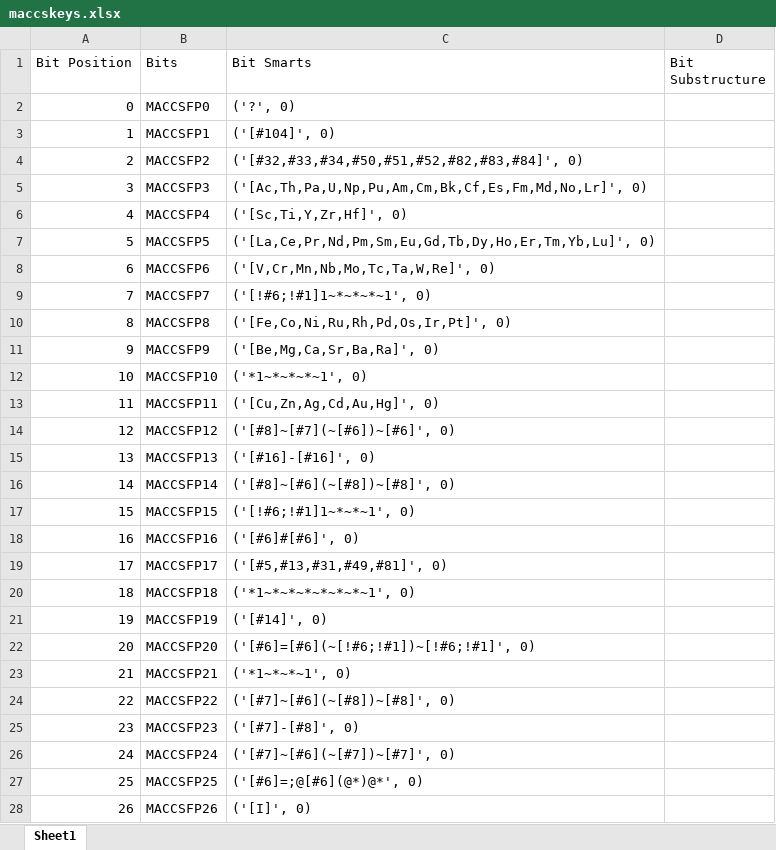
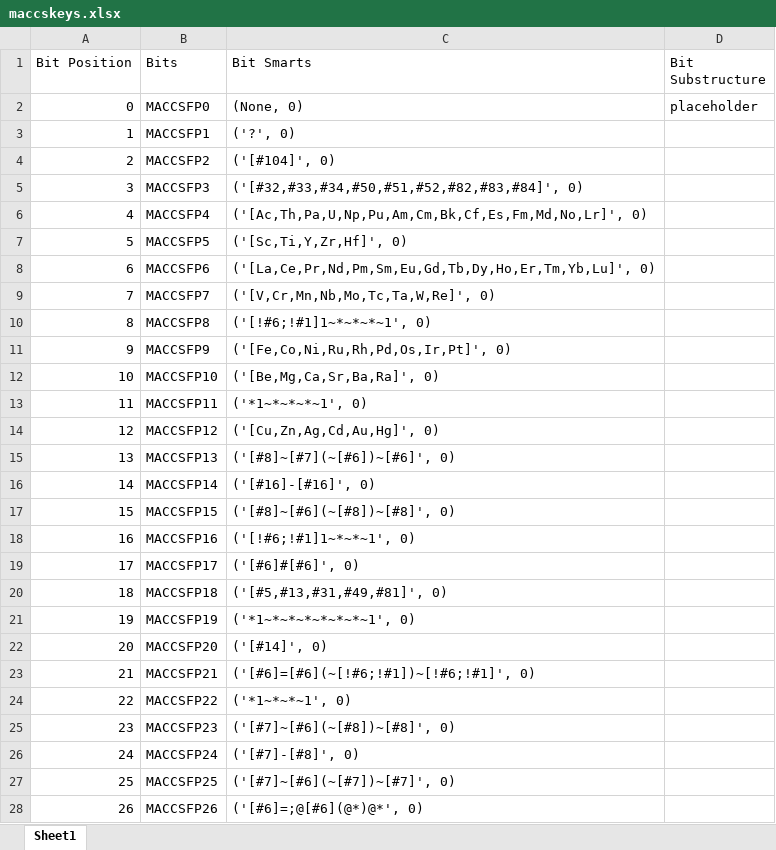
Before and after one commit to shenwanxiang/bidd-molmap, an Excel workbook: molmap/feature/fingerprint/maccskeys.xlsx, sheet Sheet1, drawn as a sheet; only a part is shown; values as stored, in another font and other column widths than the file's, no borders; the diff covers the shown part only; the diff names each change by its address in the sheet, - before the commit and + after, or states it on an @@ line.

```diff
--- a/molmap/feature/fingerprint/maccskeys.xlsx (sheet Sheet1)
+++ b/molmap/feature/fingerprint/maccskeys.xlsx (sheet Sheet1)
-C2 (Bit Smarts): ('?', 0)
+C2 (Bit Smarts): (None, 0)
-D2 (Bit Substructure): (empty)
+D2 (Bit Substructure): placeholder
-C3 (Bit Smarts): ('[#104]', 0)
+C3 (Bit Smarts): ('?', 0)
-C4 (Bit Smarts): ('[#32,#33,#34,#50,#51,#52,#82,#83,#84]', 0)
+C4 (Bit Smarts): ('[#104]', 0)
-C5 (Bit Smarts): ('[Ac,Th,Pa,U,Np,Pu,Am,Cm,Bk,Cf,Es,Fm,Md,No,Lr]', 0)
+C5 (Bit Smarts): ('[#32,#33,#34,#50,#51,#52,#82,#83,#84]', 0)
-C6 (Bit Smarts): ('[Sc,Ti,Y,Zr,Hf]', 0)
+C6 (Bit Smarts): ('[Ac,Th,Pa,U,Np,Pu,Am,Cm,Bk,Cf,Es,Fm,Md,No,Lr]', 0)
-C7 (Bit Smarts): ('[La,Ce,Pr,Nd,Pm,Sm,Eu,Gd,Tb,Dy,Ho,Er,Tm,Yb,Lu]', 0)
+C7 (Bit Smarts): ('[Sc,Ti,Y,Zr,Hf]', 0)
-C8 (Bit Smarts): ('[V,Cr,Mn,Nb,Mo,Tc,Ta,W,Re]', 0)
+C8 (Bit Smarts): ('[La,Ce,Pr,Nd,Pm,Sm,Eu,Gd,Tb,Dy,Ho,Er,Tm,Yb,Lu]', 0)
-C9 (Bit Smarts): ('[!#6;!#1]1~*~*~*~1', 0)
+C9 (Bit Smarts): ('[V,Cr,Mn,Nb,Mo,Tc,Ta,W,Re]', 0)
-C10 (Bit Smarts): ('[Fe,Co,Ni,Ru,Rh,Pd,Os,Ir,Pt]', 0)
+C10 (Bit Smarts): ('[!#6;!#1]1~*~*~*~1', 0)
-C11 (Bit Smarts): ('[Be,Mg,Ca,Sr,Ba,Ra]', 0)
+C11 (Bit Smarts): ('[Fe,Co,Ni,Ru,Rh,Pd,Os,Ir,Pt]', 0)
-C12 (Bit Smarts): ('*1~*~*~*~1', 0)
+C12 (Bit Smarts): ('[Be,Mg,Ca,Sr,Ba,Ra]', 0)
-C13 (Bit Smarts): ('[Cu,Zn,Ag,Cd,Au,Hg]', 0)
+C13 (Bit Smarts): ('*1~*~*~*~1', 0)
-C14 (Bit Smarts): ('[#8]~[#7](~[#6])~[#6]', 0)
+C14 (Bit Smarts): ('[Cu,Zn,Ag,Cd,Au,Hg]', 0)
-C15 (Bit Smarts): ('[#16]-[#16]', 0)
+C15 (Bit Smarts): ('[#8]~[#7](~[#6])~[#6]', 0)
-C16 (Bit Smarts): ('[#8]~[#6](~[#8])~[#8]', 0)
+C16 (Bit Smarts): ('[#16]-[#16]', 0)
-C17 (Bit Smarts): ('[!#6;!#1]1~*~*~1', 0)
+C17 (Bit Smarts): ('[#8]~[#6](~[#8])~[#8]', 0)
-C18 (Bit Smarts): ('[#6]#[#6]', 0)
+C18 (Bit Smarts): ('[!#6;!#1]1~*~*~1', 0)
-C19 (Bit Smarts): ('[#5,#13,#31,#49,#81]', 0)
+C19 (Bit Smarts): ('[#6]#[#6]', 0)
-C20 (Bit Smarts): ('*1~*~*~*~*~*~*~1', 0)
+C20 (Bit Smarts): ('[#5,#13,#31,#49,#81]', 0)
-C21 (Bit Smarts): ('[#14]', 0)
+C21 (Bit Smarts): ('*1~*~*~*~*~*~*~1', 0)
-C22 (Bit Smarts): ('[#6]=[#6](~[!#6;!#1])~[!#6;!#1]', 0)
+C22 (Bit Smarts): ('[#14]', 0)
-C23 (Bit Smarts): ('*1~*~*~1', 0)
+C23 (Bit Smarts): ('[#6]=[#6](~[!#6;!#1])~[!#6;!#1]', 0)
-C24 (Bit Smarts): ('[#7]~[#6](~[#8])~[#8]', 0)
+C24 (Bit Smarts): ('*1~*~*~1', 0)
-C25 (Bit Smarts): ('[#7]-[#8]', 0)
+C25 (Bit Smarts): ('[#7]~[#6](~[#8])~[#8]', 0)
-C26 (Bit Smarts): ('[#7]~[#6](~[#7])~[#7]', 0)
+C26 (Bit Smarts): ('[#7]-[#8]', 0)
-C27 (Bit Smarts): ('[#6]=;@[#6](@*)@*', 0)
+C27 (Bit Smarts): ('[#7]~[#6](~[#7])~[#7]', 0)
-C28 (Bit Smarts): ('[I]', 0)
+C28 (Bit Smarts): ('[#6]=;@[#6](@*)@*', 0)
```
Also changed, not shown: 1 added row and 139 edited cells elsewhere in this sheet, 2 other files.
